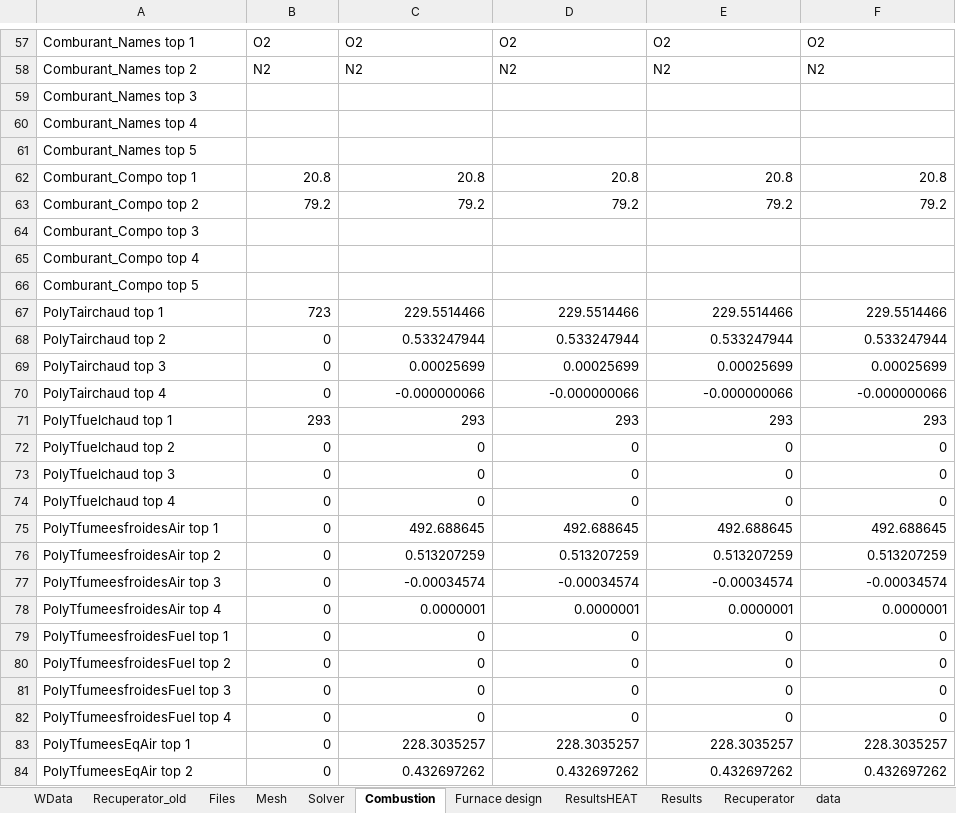
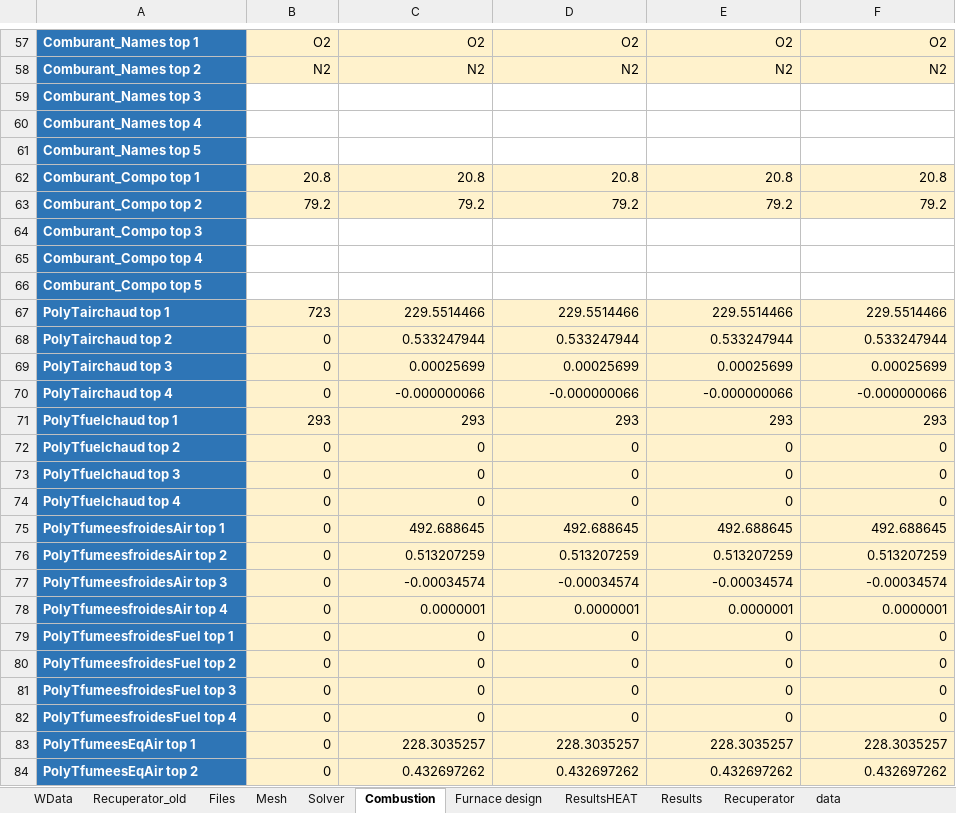
Before and after one commit to duboyfoot/vrtf, an Excel workbook: BLD VRTF 1.1_modifiable.xlsx, sheet Combustion, drawn as a sheet; only a part is shown, gaps mark what is left out; values as stored, in another font and other column widths than the file's, no borders; the diff covers the shown part only; the diff names each change by its address in the sheet, - before the commit and + after, or states it on an @@ line.

```diff
--- a/BLD VRTF 1.1_modifiable.xlsx (sheet Combustion)
+++ b/BLD VRTF 1.1_modifiable.xlsx (sheet Combustion)
@@ A57:A84 fill: none → #2E75B6, bold: off → on, text colour: black → #FFFFFF @@
@@ B57:F58 fill: none → #FFF2CC, alignment: left → right @@
-B62:F63 fill: none
+B62:F63 fill: #FFF2CC
-B67:F84 fill: none
+B67:F84 fill: #FFF2CC
```
Also changed, not shown: cell formats elsewhere in this sheet, sheet Furnace design, 1 other file.
